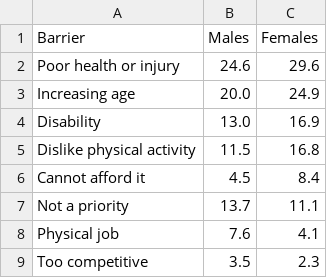
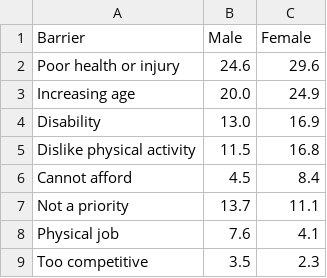
Before and after one commit to wche0236/3179, a CSV file: data/barriers_gender.csv, drawn as a sheet.

```diff
--- a/data/barriers_gender.csv
+++ b/data/barriers_gender.csv
@@ -1,2 +1,2 @@
-Barrier,Males,Females
+Barrier,Male,Female
 Poor health or injury,24.6,29.6
@@ -5,3 +5,3 @@ Disability,13.0,16.9
 Dislike physical activity,11.5,16.8
-Cannot afford it,4.5,8.4
+Cannot afford,4.5,8.4
 Not a priority,13.7,11.1
```
Also changed, not shown: data/activity_participation.csv, data/gender_participation.csv, 6 other files.
